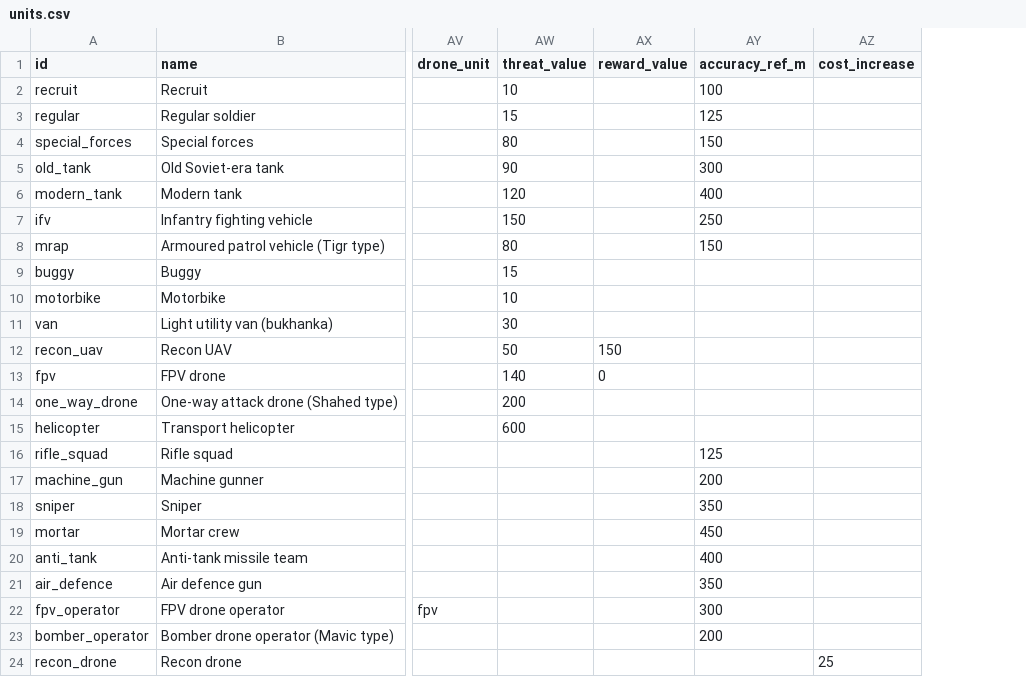
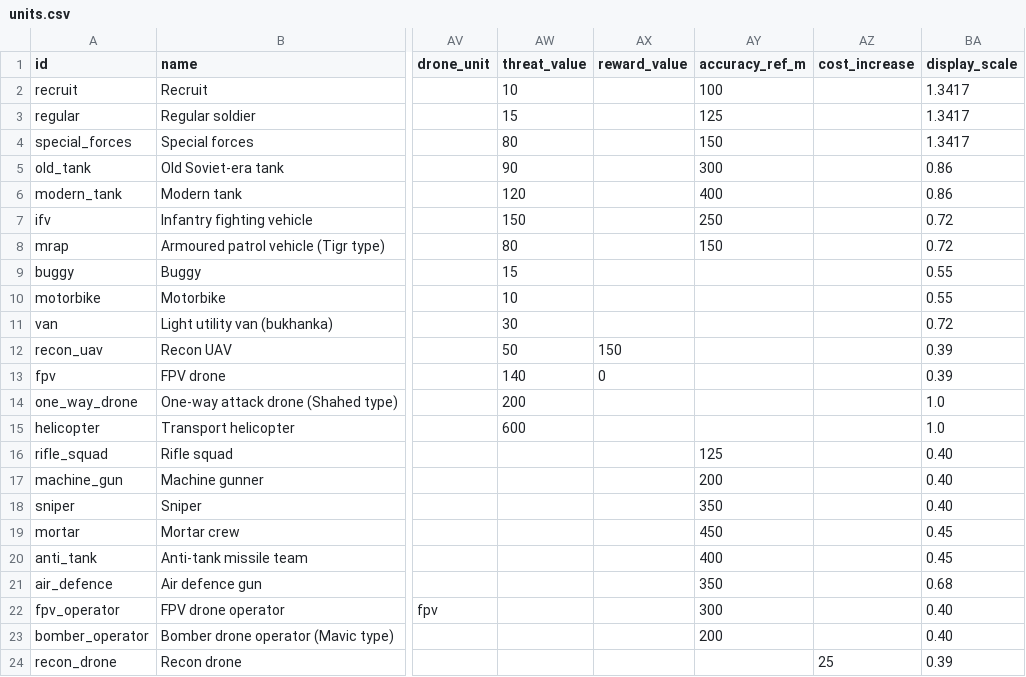
Before and after one commit to yaron1mo/treeline, a CSV file: unity/Assets/Data/units.csv, drawn as a sheet; only a part is shown, gaps mark what is left out; the diff names each change by its address in the sheet, - before the commit and + after, or states it on an @@ line.

Commit message:
Move unit display scales to data

```diff
--- a/unity/Assets/Data/units.csv
+++ b/unity/Assets/Data/units.csv
+column BA (display_scale), rows 2-24: 1.3417 | 1.3417 | 1.3417 | 0.86 | 0.86 | 0.72 | 0.72 | 0.55 | 0.55 | 0.72 | 0.39 | 0.39 | 1.0 | 1.0 | 0.40 | 0.40 | 0.40 | 0.45 | 0.45 | 0.68 | 0.40 | 0.40 | 0.39
```
Also changed, not shown: 5 other files.
